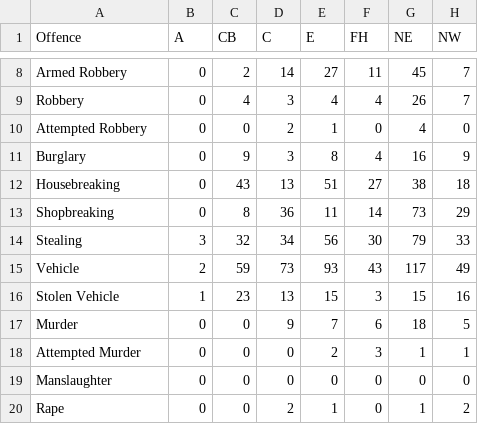
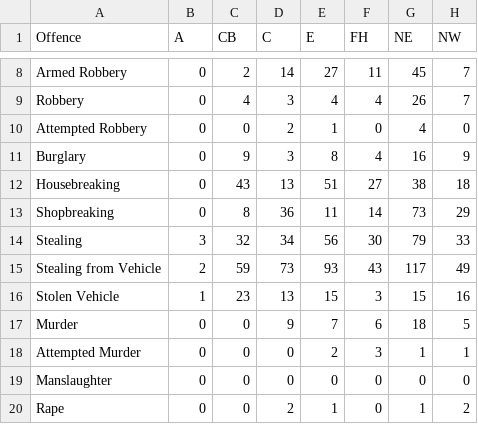
Before and after one commit to Mkawilliams/Crime-Pattern-Navigator, a CSV file: data/processed_data/cleaned_np_crime_data.csv, drawn as a sheet; only a part is shown, gaps mark what is left out; the diff names each change by its address in the sheet, - before the commit and + after, or states it on an @@ line.

```diff
--- a/data/processed_data/cleaned_np_crime_data.csv
+++ b/data/processed_data/cleaned_np_crime_data.csv
-A15 (Offence): Vehicle
+A15 (Offence): Stealing from Vehicle
```
Also changed, not shown: 6 other files.
